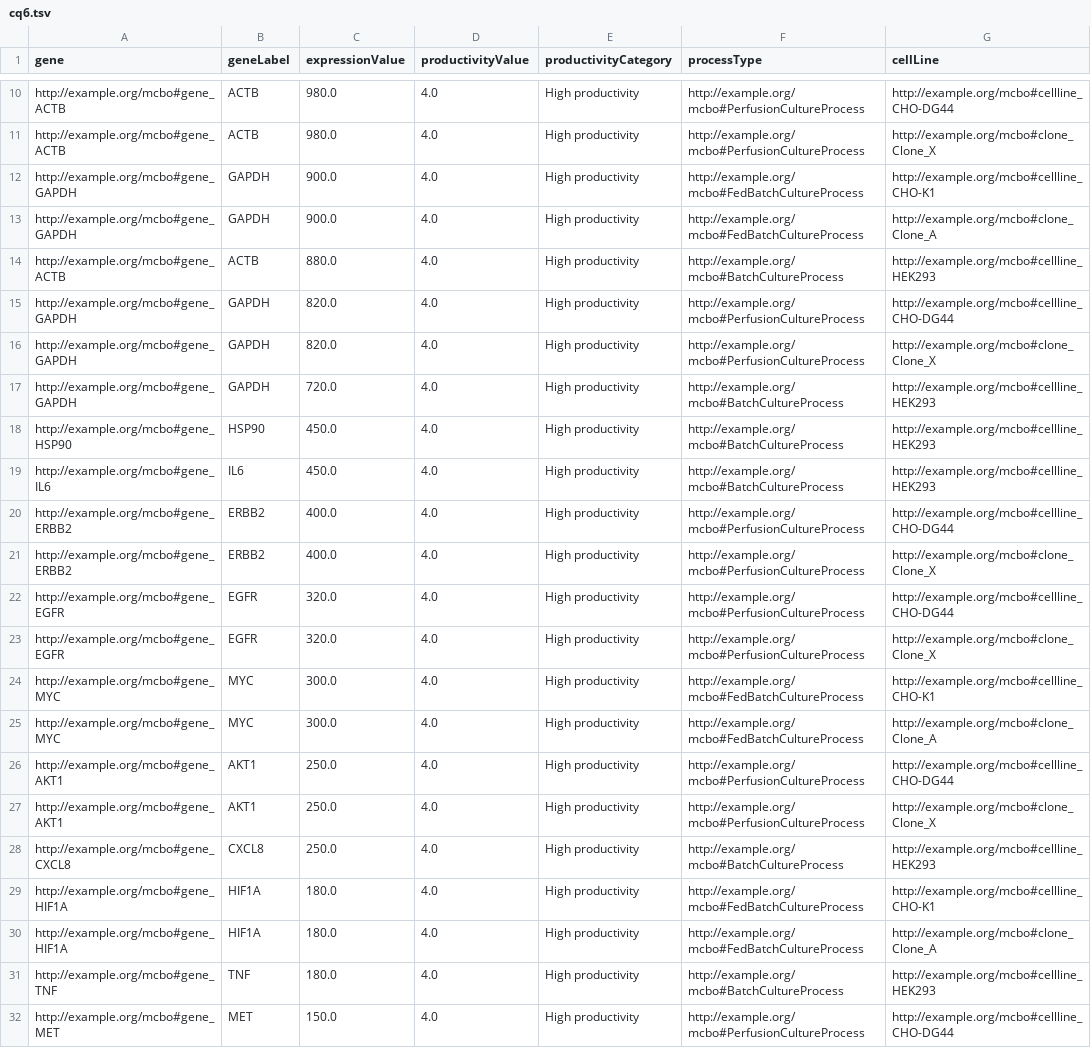
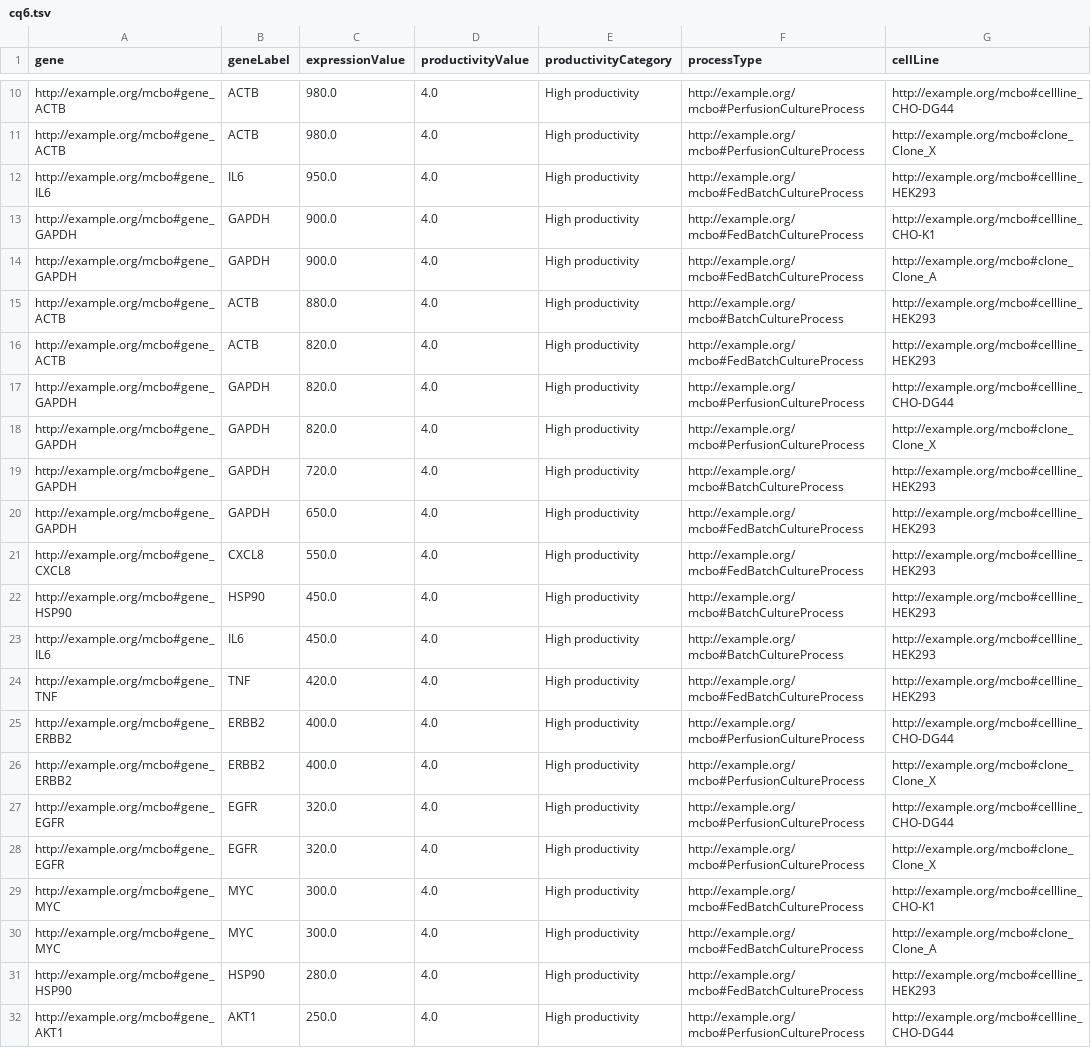
Before and after one commit to lewiscelllabs/mcbo, a TSV file: data.sample/results/cq6.tsv, drawn as a sheet; only a part is shown, gaps mark what is left out; the shorter side is filled out with more unchanged rows.

```diff
--- a/data.sample/results/cq6.tsv
+++ b/data.sample/results/cq6.tsv
@@ -11,2 +11,3 @@ http://example.org/mcbo#gene_ACTB	ACTB	980.0	4.0	High productivity	http://exampl
 http://example.org/mcbo#gene_ACTB	ACTB	980.0	4.0	High productivity	http://example.org/mcbo#PerfusionCultureProcess	http://example.org/mcbo#clone_Clone_X
+http://example.org/mcbo#gene_IL6	IL6	950.0	4.0	High productivity	http://example.org/mcbo#FedBatchCultureProcess	http://example.org/mcbo#cellline_HEK293
 http://example.org/mcbo#gene_GAPDH	GAPDH	900.0	4.0	High productivity	http://example.org/mcbo#FedBatchCultureProcess	http://example.org/mcbo#cellline_CHO-K1
@@ -14,2 +15,3 @@ http://example.org/mcbo#gene_GAPDH	GAPDH	900.0	4.0	High productivity	http://exam
 http://example.org/mcbo#gene_ACTB	ACTB	880.0	4.0	High productivity	http://example.org/mcbo#BatchCultureProcess	http://example.org/mcbo#cellline_HEK293
+http://example.org/mcbo#gene_ACTB	ACTB	820.0	4.0	High productivity	http://example.org/mcbo#FedBatchCultureProcess	http://example.org/mcbo#cellline_HEK293
 http://example.org/mcbo#gene_GAPDH	GAPDH	820.0	4.0	High productivity	http://example.org/mcbo#PerfusionCultureProcess	http://example.org/mcbo#cellline_CHO-DG44
@@ -17,4 +19,7 @@ http://example.org/mcbo#gene_GAPDH	GAPDH	820.0	4.0	High productivity	http://exam
 http://example.org/mcbo#gene_GAPDH	GAPDH	720.0	4.0	High productivity	http://example.org/mcbo#BatchCultureProcess	http://example.org/mcbo#cellline_HEK293
+http://example.org/mcbo#gene_GAPDH	GAPDH	650.0	4.0	High productivity	http://example.org/mcbo#FedBatchCultureProcess	http://example.org/mcbo#cellline_HEK293
+http://example.org/mcbo#gene_CXCL8	CXCL8	550.0	4.0	High productivity	http://example.org/mcbo#FedBatchCultureProcess	http://example.org/mcbo#cellline_HEK293
 http://example.org/mcbo#gene_HSP90	HSP90	450.0	4.0	High productivity	http://example.org/mcbo#BatchCultureProcess	http://example.org/mcbo#cellline_HEK293
 http://example.org/mcbo#gene_IL6	IL6	450.0	4.0	High productivity	http://example.org/mcbo#BatchCultureProcess	http://example.org/mcbo#cellline_HEK293
+http://example.org/mcbo#gene_TNF	TNF	420.0	4.0	High productivity	http://example.org/mcbo#FedBatchCultureProcess	http://example.org/mcbo#cellline_HEK293
 http://example.org/mcbo#gene_ERBB2	ERBB2	400.0	4.0	High productivity	http://example.org/mcbo#PerfusionCultureProcess	http://example.org/mcbo#cellline_CHO-DG44
@@ -25,2 +30,3 @@ http://example.org/mcbo#gene_MYC	MYC	300.0	4.0	High productivity	http://example.
 http://example.org/mcbo#gene_MYC	MYC	300.0	4.0	High productivity	http://example.org/mcbo#FedBatchCultureProcess	http://example.org/mcbo#clone_Clone_A
+http://example.org/mcbo#gene_HSP90	HSP90	280.0	4.0	High productivity	http://example.org/mcbo#FedBatchCultureProcess	http://example.org/mcbo#cellline_HEK293
 http://example.org/mcbo#gene_AKT1	AKT1	250.0	4.0	High productivity	http://example.org/mcbo#PerfusionCultureProcess	http://example.org/mcbo#cellline_CHO-DG44
```
Also changed, not shown: data.sample/results/cq1.tsv, data.sample/results/cq7.tsv, 32 other files.
